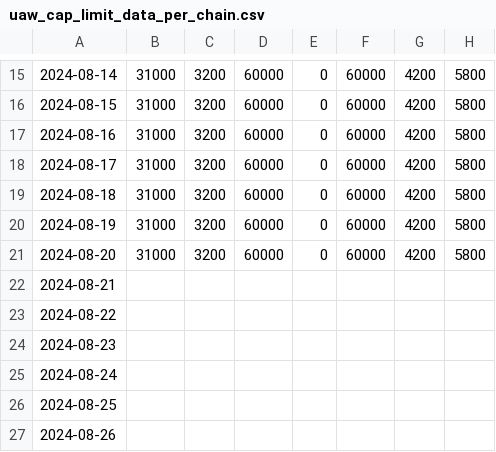
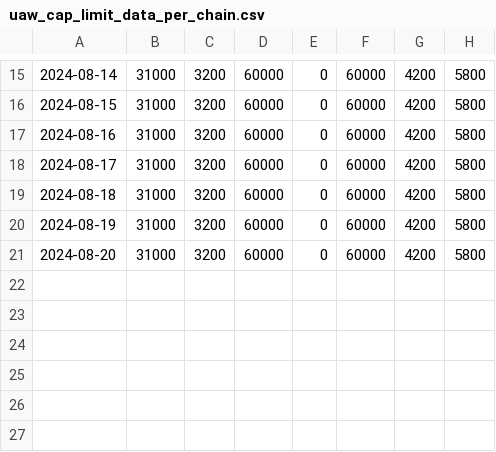
Before and after one commit to putainpapa/static_values, a CSV file: uaw_cap_limit_data_per_chain.csv, drawn as a sheet; only a part is shown, gaps mark what is left out; the diff names each change by its address in the sheet, - before the commit and + after, or states it on an @@ line.

Commit message:
Update uaw_cap_limit_data_per_chain.csv

```diff
--- a/uaw_cap_limit_data_per_chain.csv
+++ b/uaw_cap_limit_data_per_chain.csv
-row 22: 2024-08-21
-row 23: 2024-08-22
-row 24: 2024-08-23
-row 25: 2024-08-24
-row 26: 2024-08-25
-row 27: 2024-08-26
```
